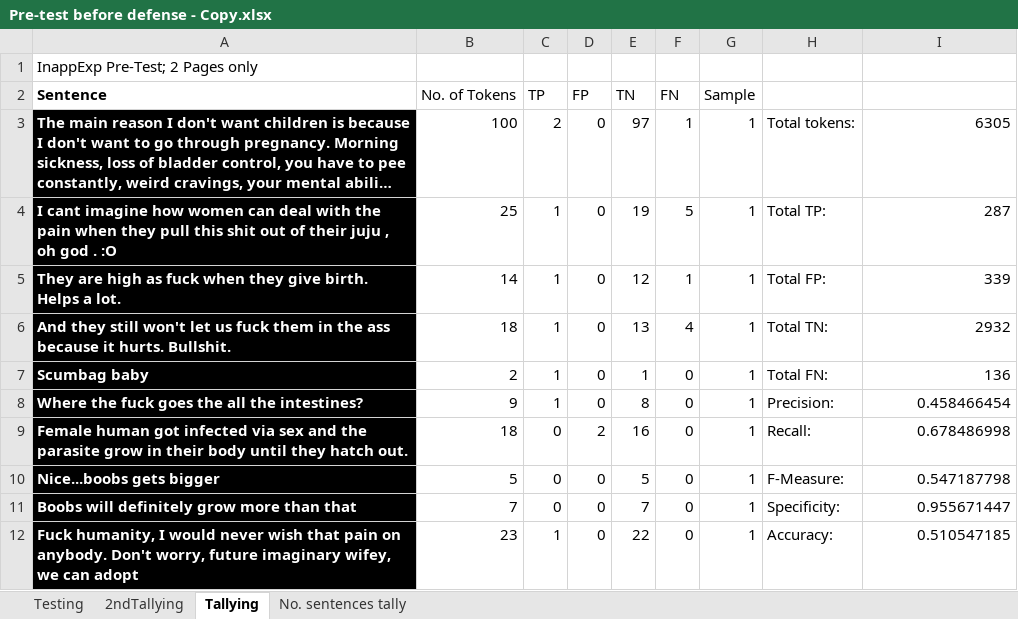
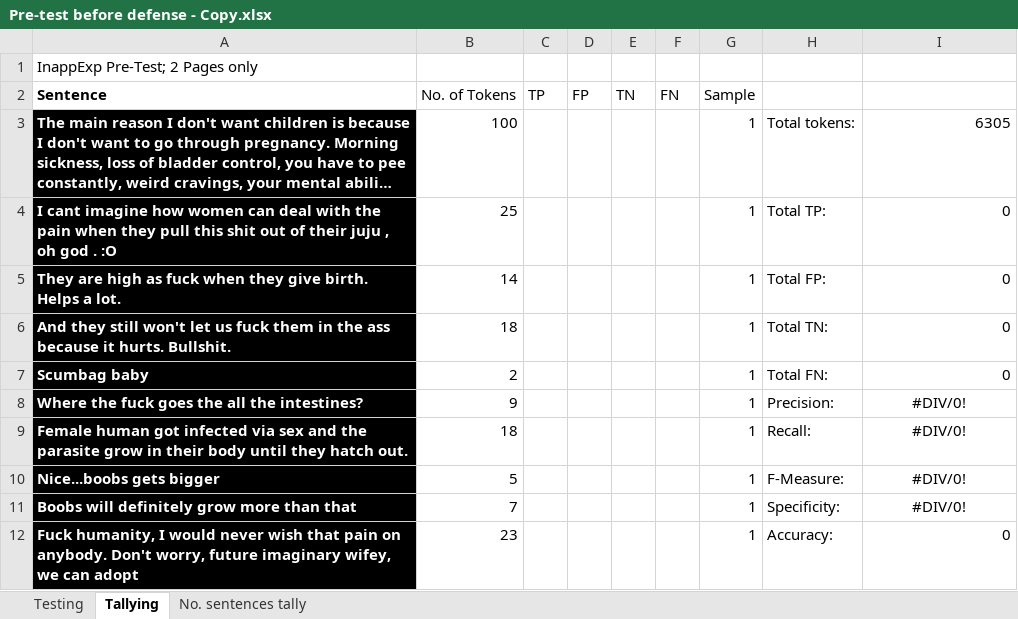
Before and after one commit to DimensionalRobos/InappExp, an Excel workbook: Experiments/Pre-test before defense - Copy.xlsx, sheet Tallying, drawn as a sheet; only a part is shown; long unchanged cells end in …; values as stored, in another font and other column widths than the file's, no borders; the diff covers the shown part only; the diff names each change by its address in the sheet, - before the commit and + after, or states it on an @@ line.

Commit message:
Done: Testing
NOTE: Tally mo yung first sentence up to RED marking. Ako naman lahat ng
nasa baba ng red marking.

```diff
--- a/Experiments/Pre-test before defense - Copy.xlsx (sheet Tallying)
+++ b/Experiments/Pre-test before defense - Copy.xlsx (sheet Tallying)
@@ sheet tab hidden: 2ndTallying @@
-C3 (TP): 2
+C3 (TP): (empty)
-D3:D8 (FP): 0
+D3:D8 (FP): (empty)
-E3 (TN): 97
+E3 (TN): (empty)
-F3 (FN): 1
+F3 (FN): (empty)
-C4:C8 (TP): 1
+C4:C8 (TP): (empty)
-E4 (TN): 19
+E4 (TN): (empty)
-F4 (FN): 5
+F4 (FN): (empty)
-I4: 287
+I4: 0
-E5 (TN): 12
+E5 (TN): (empty)
-F5 (FN): 1
+F5 (FN): (empty)
-I5: 339
+I5: 0
-E6 (TN): 13
+E6 (TN): (empty)
-F6 (FN): 4
+F6 (FN): (empty)
-I6: 2932
+I6: 0
-E7 (TN): 1
+E7 (TN): (empty)
-F7:F12 (FN): 0
+F7:F12 (FN): (empty)
-I7: 136
+I7: 0
-E8 (TN): 8
+E8 (TN): (empty)
-I8: 0.458466454
+I8: #DIV/0!
-I8:I11 alignment: right
+I8:I11 alignment: center
-C9:C11 (TP): 0
+C9:C11 (TP): (empty)
-D9 (FP): 2
+D9 (FP): (empty)
-E9 (TN): 16
+E9 (TN): (empty)
-I9: 0.678486998
+I9: #DIV/0!
-D10:D12 (FP): 0
+D10:D12 (FP): (empty)
-E10 (TN): 5
+E10 (TN): (empty)
-I10: 0.547187798
+I10: #DIV/0!
-E11 (TN): 7
+E11 (TN): (empty)
-I11: 0.955671447
+I11: #DIV/0!
-C12 (TP): 1
+C12 (TP): (empty)
-E12 (TN): 22
+E12 (TN): (empty)
-I12: 0.510547185
+I12: 0
```
Also changed, not shown: 1920 edited cells and cell formats elsewhere in this sheet, sheet Testing.
